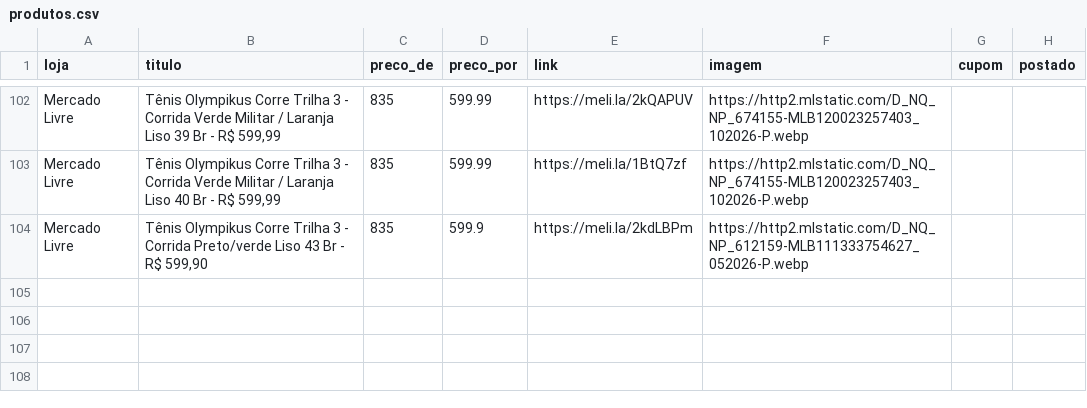
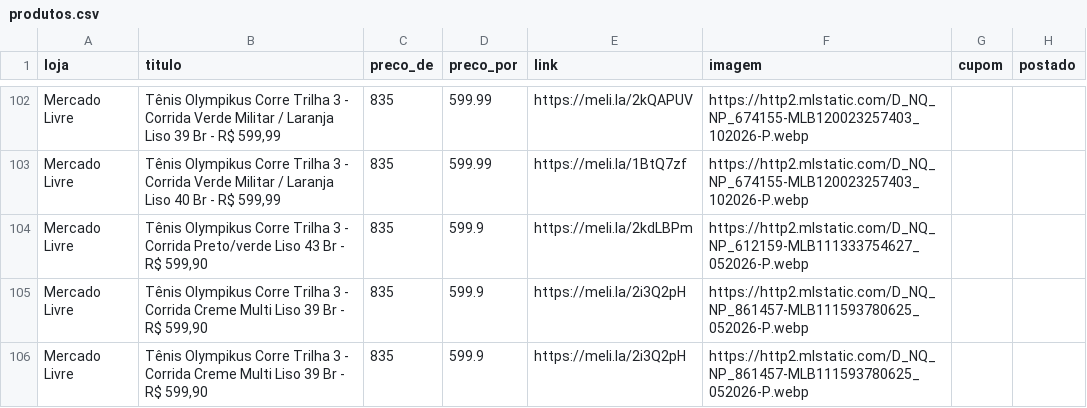
Before and after one commit to sidneifs/promo, a CSV file: produtos.csv, drawn as a sheet; only a part is shown, gaps mark what is left out; the diff names each change by its address in the sheet, - before the commit and + after, or states it on an @@ line.

Commit message:
atualiza produtos 2026-11-04 18:42

```diff
--- a/produtos.csv
+++ b/produtos.csv
+row 105: Mercado Livre | Tênis Olympikus Corre Trilha 3 - Corrida Creme Multi Liso 39 Br - R$ 599,90 | 835 | 599.9 | https://meli.la/2i3Q2pH | https://http2.mlstatic.com/D_NQ_NP_861457-MLB111593780625_052026-P.webp
+row 106: Mercado Livre | Tênis Olympikus Corre Trilha 3 - Corrida Creme Multi Liso 39 Br - R$ 599,90 | 835 | 599.9 | https://meli.la/2i3Q2pH | https://http2.mlstatic.com/D_NQ_NP_861457-MLB111593780625_052026-P.webp
```
